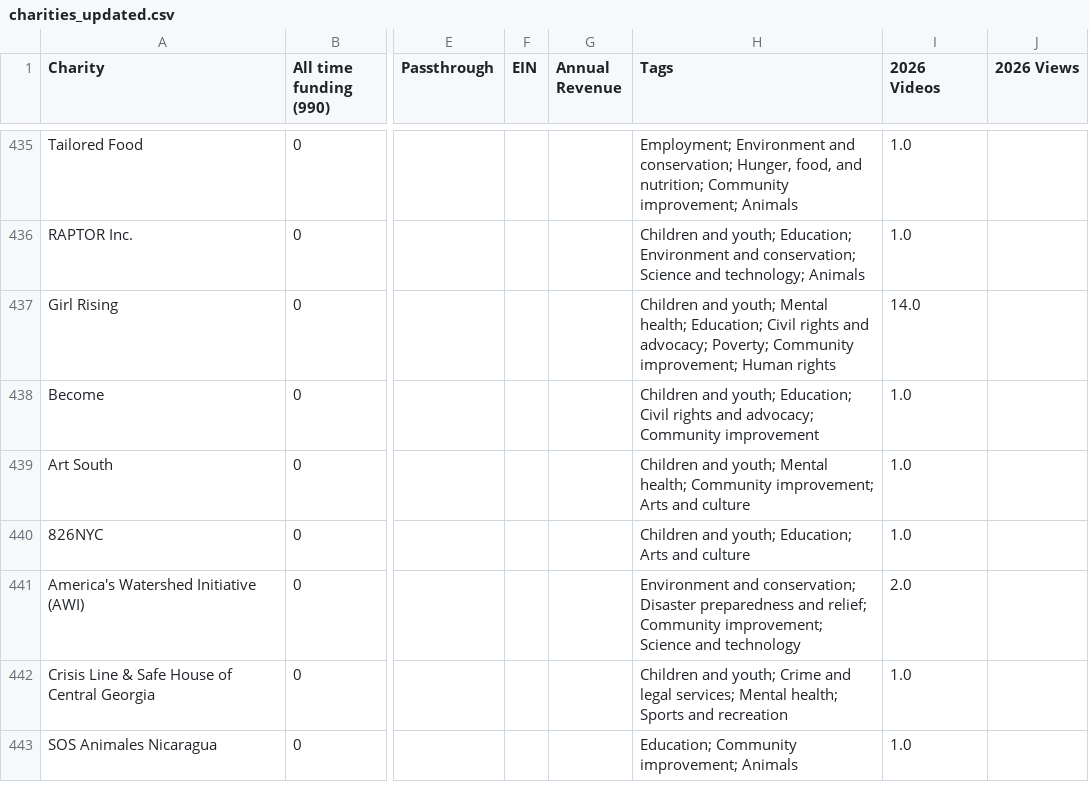
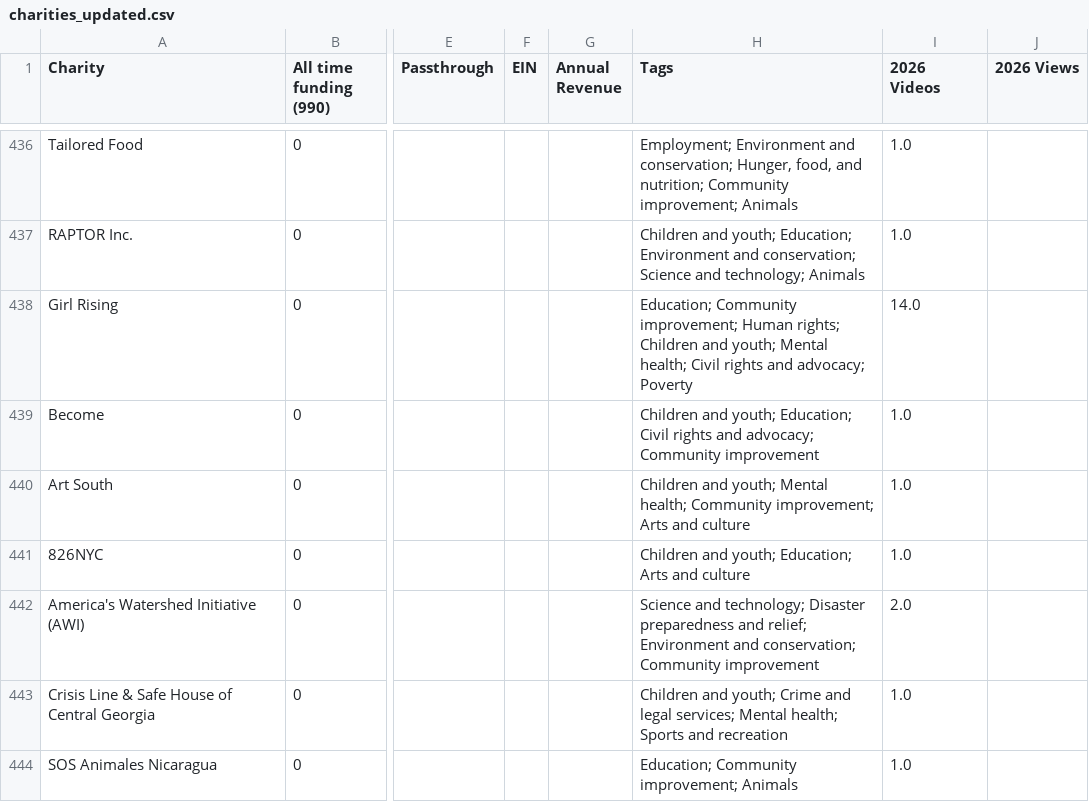
Before and after one commit to TBFighterTofu/tbfightertofu.github.io, a CSV file: p4a/data/charities_updated.csv, drawn as a sheet; only a part is shown, gaps mark what is left out; addresses are those after the commit; the diff covers the shown part only; the diff names each change by its address in the sheet, - before the commit and + after, or states it on an @@ line.

```diff
--- a/p4a/data/charities_updated.csv
+++ b/p4a/data/charities_updated.csv
-H438 (Tags): Children and youth; Mental health; Education; Civil rights and advocacy; Poverty; Community improvement; Human rights
+H438 (Tags): Education; Community improvement; Human rights; Children and youth; Mental health; Civil rights and advocacy; Poverty
-H442 (Tags): Environment and conservation; Disaster preparedness and relief; Community improvement; Science and technology
+H442 (Tags): Science and technology; Disaster preparedness and relief; Environment and conservation; Community improvement
```
Also changed, not shown: 1 moved row and 2 edited cells elsewhere in this file, p4a/data/charities_converted.csv, p4a/data/new_charities.csv, 8 other files.
